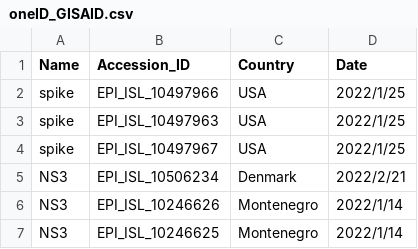
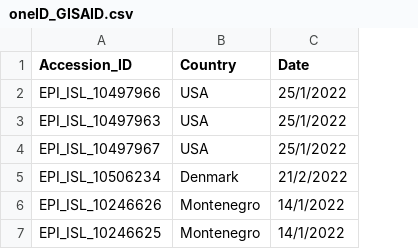
Before and after one commit to pendy05/vDiveR_RShiny, a CSV file: www/oneID_GISAID.csv, drawn as a sheet; removed rows and columns are numbered as before the commit, all else as after; the diff names each change by its address in the sheet, - before the commit and + after, or states it on an @@ line.

Commit message:
update data

```diff
--- a/www/oneID_GISAID.csv
+++ b/www/oneID_GISAID.csv
-column A (Name), rows 2-7: spike | spike | spike | NS3 | NS3 | NS3
-C2:C4 (Date): 2022/1/25
+C2:C4 (Date): 25/1/2022
-C5 (Date): 2022/2/21
+C5 (Date): 21/2/2022
-C6:C7 (Date): 2022/1/14
+C6:C7 (Date): 14/1/2022
```
Also changed, not shown: 4 other files.
